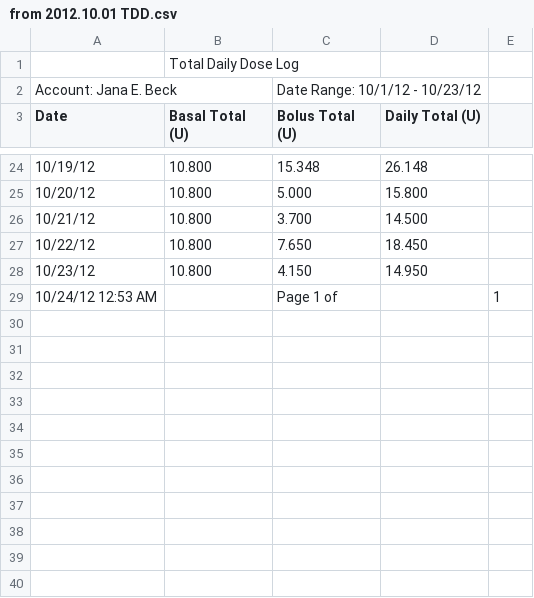
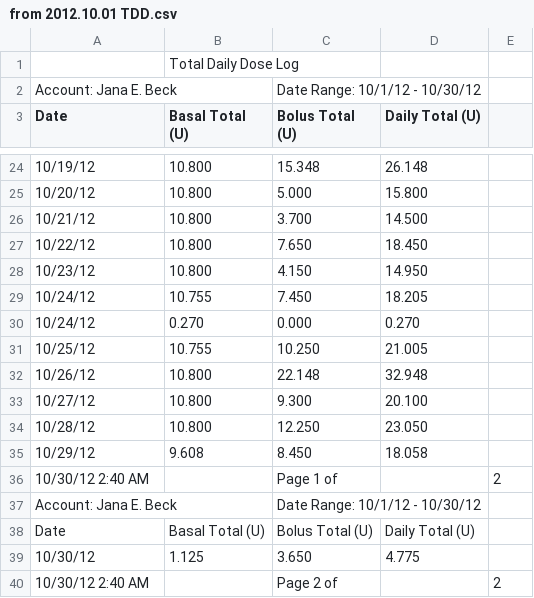
Before and after one commit to yeagerm/iPancreas, a CSV file: public/from 2012.10.01 TDD.csv, drawn as a sheet; only a part is shown, gaps mark what is left out.

```diff
--- a/public/from 2012.10.01 TDD.csv
+++ b/public/from 2012.10.01 TDD.csv
@@ -1,3 +1,3 @@
 ,Total Daily Dose Log,,,
-Account: Jana E. Beck,,Date Range: 10/1/12 - 10/23/12,,
+Account: Jana E. Beck,,Date Range: 10/1/12 - 10/30/12,,
 Date,Basal Total (U),Bolus Total (U),Daily Total (U),
@@ -28,2 +28,13 @@ Date,Basal Total (U),Bolus Total (U),Daily Total (U),
 10/23/12,10.800,4.150,14.950,
-10/24/12 12:53 AM,,Page 1 of,, 1
+10/24/12,10.755,7.450,18.205,
+10/24/12,0.270,0.000,0.270,
+10/25/12,10.755,10.250,21.005,
+10/26/12,10.800,22.148,32.948,
+10/27/12,10.800,9.300,20.100,
+10/28/12,10.800,12.250,23.050,
+10/29/12,9.608,8.450,18.058,
+10/30/12 2:40 AM,,Page 1 of,, 2
+Account: Jana E. Beck,,Date Range: 10/1/12 - 10/30/12,,
+Date,Basal Total (U),Bolus Total (U),Daily Total (U),
+10/30/12,1.125,3.650,4.775,
+10/30/12 2:40 AM,,Page 2 of,, 2
```
Also changed, not shown: public/from 2012.10.01 BG.csv, 1 other file.
